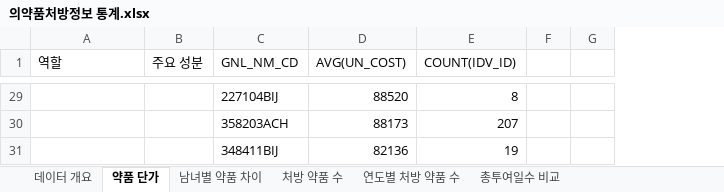
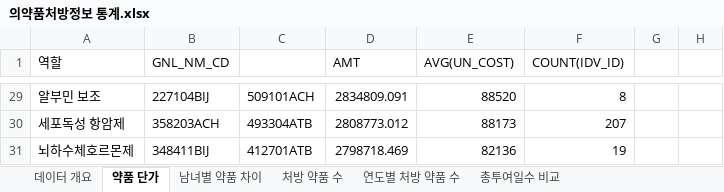
Before and after one commit to psm9619/SQL, an Excel workbook: Linux_Hadoop/Hadoop/project/의약품처방정보 통계.xlsx, sheet 약품 단가, drawn as a sheet; only a part is shown, gaps mark what is left out; values as stored, in another font and other column widths than the file's, no borders; charts and pictures not drawn; removed rows and columns are numbered as before the commit, all else as after; the diff covers the shown part only; the diff names each change by its address in the sheet, - before the commit and + after, or states it on an @@ line.

```diff
--- a/Linux_Hadoop/Hadoop/project/의약품처방정보 통계.xlsx (sheet 약품 단가)
+++ b/Linux_Hadoop/Hadoop/project/의약품처방정보 통계.xlsx (sheet 약품 단가)
-column B (주요 성분), empty
+column C, rows 29-31: 509101ACH | 493304ATB | 412701ATB
+column D (AMT), rows 29-31: 2834809.091 | 2808773.012 | 2798718.469
-A29 (역할): (empty)
+A29 (역할): 알부민 보조
-A30 (역할): (empty)
+A30 (역할): 세포독성 항암제
-A31 (역할): (empty)
+A31 (역할): 뇌하수체호르몬제
```
Also changed, not shown: 17 edited cells elsewhere in this sheet, sheet 남녀별 약품 차이, sheet 연도별 처방 약품 수, sheet 처방 약품 수, sheet 총투여일수 비교, charts or pictures, 12 other files.
